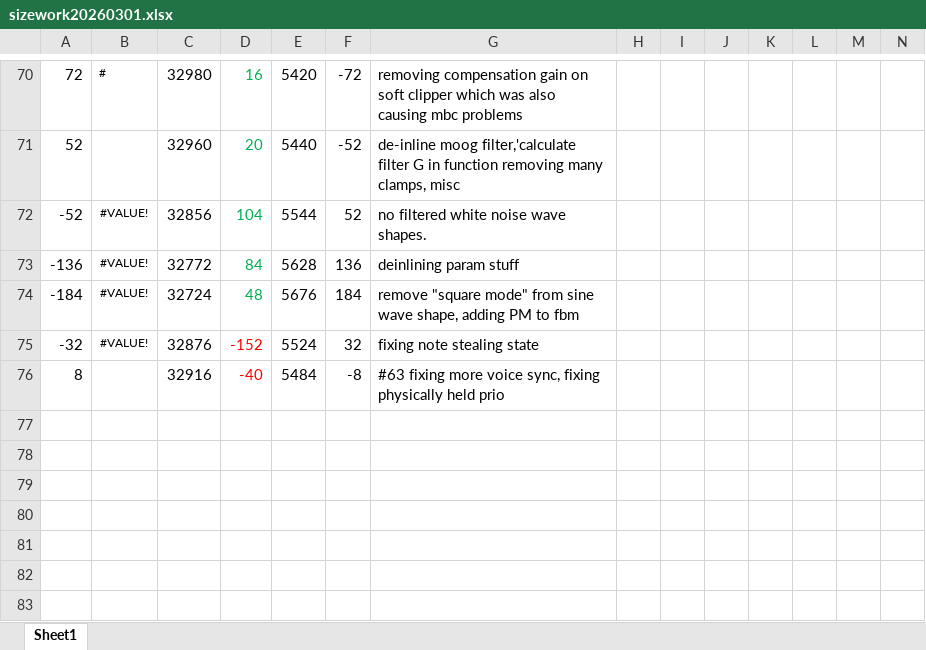
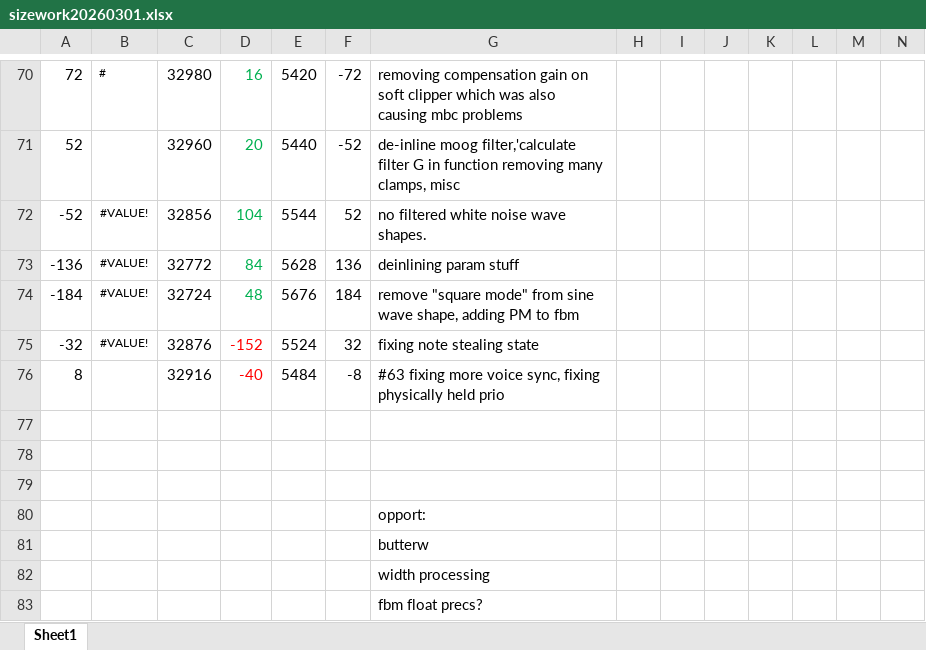
Before and after one commit to thenfour/WaveSabre, an Excel workbook: sizework20260301.xlsx, sheet Sheet1, drawn as a sheet; only a part is shown, gaps mark what is left out; values as stored, in another font and other column widths than the file's, no borders; rows hold the shown columns only; the diff names each change by its address in the sheet, - before the commit and + after, or states it on an @@ line.

```diff
--- a/sizework20260301.xlsx (sheet Sheet1)
+++ b/sizework20260301.xlsx (sheet Sheet1)
+row 77: (empty)
+row 78: (empty)
+row 79: (empty)
+row 80:  |  |  |  |  |  | opport:
+row 81:  |  |  |  |  |  | butterw
+row 82:  |  |  |  |  |  | width processing
+row 83:  |  |  |  |  |  | fbm float precs?
```
Also changed, not shown: 13 other files.
